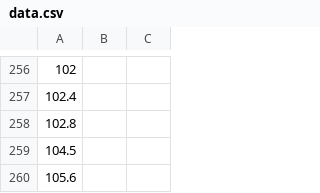
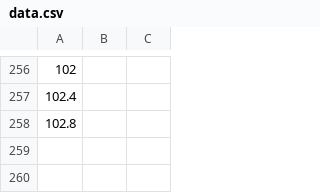
Before and after one commit to lzqxh/musicdash, a CSV file: Resources/songs/song1/data.csv, drawn as a sheet; only a part is shown, gaps mark what is left out; the diff names each change by its address in the sheet, - before the commit and + after, or states it on an @@ line.

```diff
--- a/Resources/songs/song1/data.csv
+++ b/Resources/songs/song1/data.csv
-row 259: 104.5
-row 260: 105.6
```
Also changed, not shown: Resources/songs/song2/data.csv, 16 other files.
